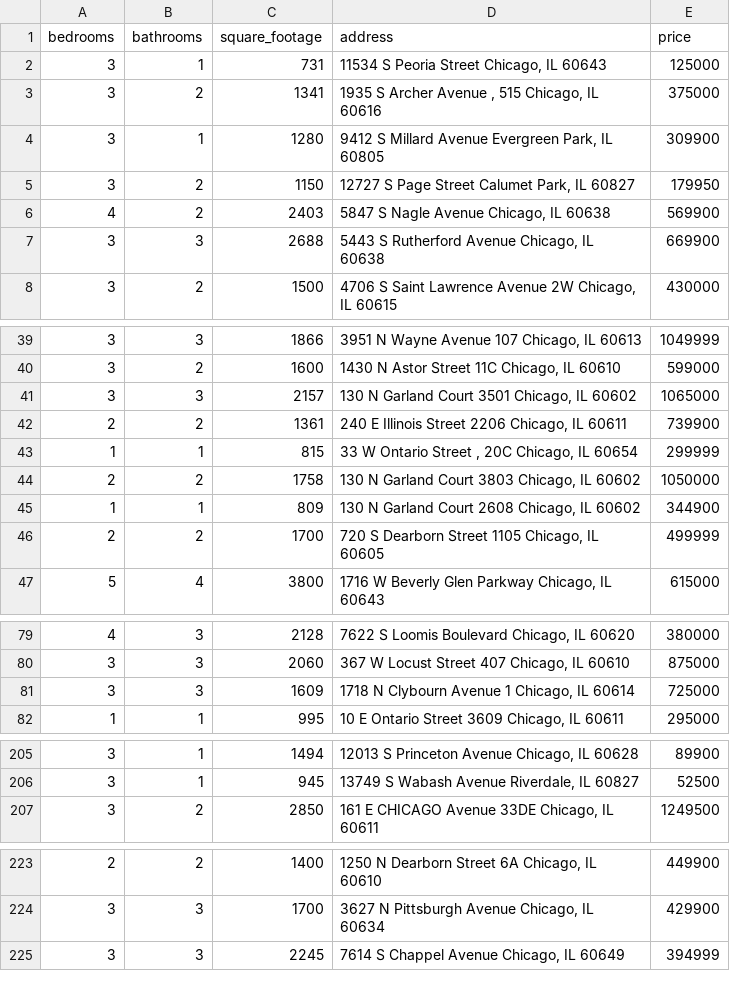
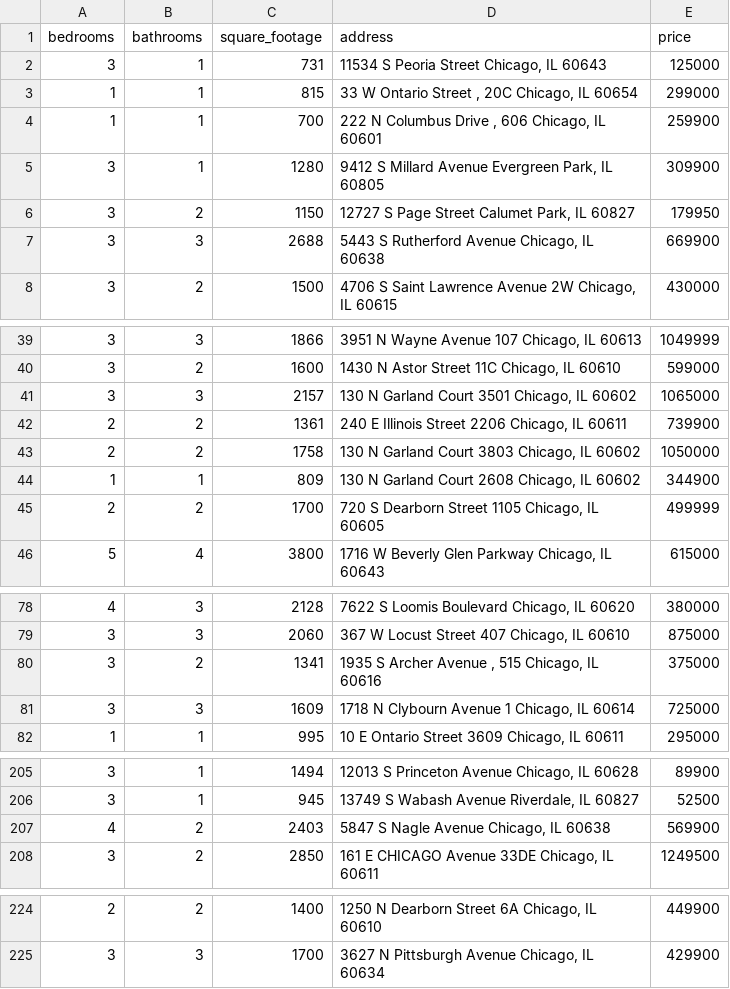
Before and after one commit to bilooo-web/webscraping_project_real_estate, a CSV file: cleaned_data.csv, drawn as a sheet; only a part is shown, gaps mark what is left out.

```diff
--- a/cleaned_data.csv
+++ b/cleaned_data.csv
@@ -2,6 +2,6 @@ bedrooms,bathrooms,square_footage,address,price
 3,1,731,"11534 S Peoria Street Chicago, IL 60643",125000
-3,2,1341,"1935 S Archer Avenue , 515 Chicago, IL 60616",375000
+1,1,815,"33 W Ontario Street , 20C Chicago, IL 60654",299000
+1,1,700,"222 N Columbus Drive , 606 Chicago, IL 60601",259900
 3,1,1280,"9412 S Millard Avenue Evergreen Park, IL 60805",309900
 3,2,1150,"12727 S Page Street Calumet Park, IL 60827",179950
-4,2,2403,"5847 S Nagle Avenue Chicago, IL 60638",569900
 3,3,2688,"5443 S Rutherford Avenue Chicago, IL 60638",669900
@@ -42,3 +42,2 @@ bedrooms,bathrooms,square_footage,address,price
 2,2,1361,"240 E Illinois Street 2206 Chicago, IL 60611",739900
-1,1,815,"33 W Ontario Street , 20C Chicago, IL 60654",299999
 2,2,1758,"130 N Garland Court 3803 Chicago, IL 60602",1050000
@@ -80,2 +79,3 @@ bedrooms,bathrooms,square_footage,address,price
 3,3,2060,"367 W Locust Street 407 Chicago, IL 60610",875000
+3,2,1341,"1935 S Archer Avenue , 515 Chicago, IL 60616",375000
 3,3,1609,"1718 N Clybourn Avenue 1 Chicago, IL 60614",725000
@@ -206,2 +206,3 @@ bedrooms,bathrooms,square_footage,address,price
 3,1,945,"13749 S Wabash Avenue Riverdale, IL 60827",52500
+4,2,2403,"5847 S Nagle Avenue Chicago, IL 60638",569900
 3,2,2850,"161 E CHICAGO Avenue 33DE Chicago, IL 60611",1249500
@@ -224,2 +225 @@ bedrooms,bathrooms,square_footage,address,price
 3,3,1700,"3627 N Pittsburgh Avenue Chicago, IL 60634",429900
-3,3,2245,"7614 S Chappel Avenue Chicago, IL 60649",394999
```
Also changed, not shown: raw_data.csv, 1 other file.
